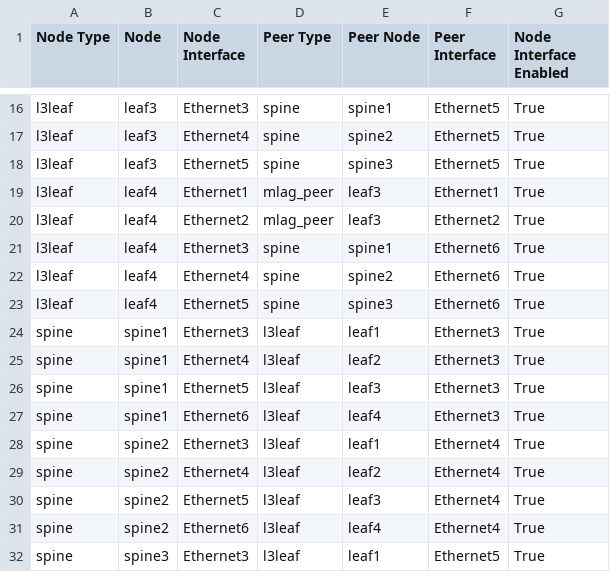
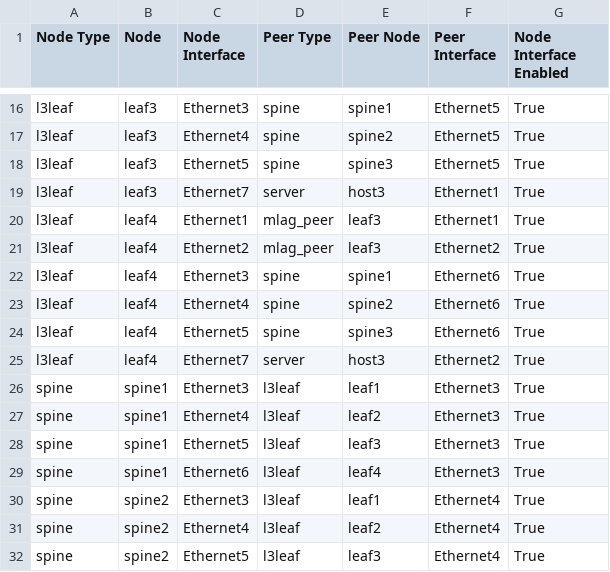
Before and after one commit to Joel3218/L5LAB, a CSV file: V2_L5-CodeRepo/Ansible_AVD/AVD_L3LS/documentation/fabric/FABRIC-topology.csv, drawn as a sheet; only a part is shown, gaps mark what is left out; the shorter side is filled out with more unchanged rows; the diff names each change by its address in the sheet, - before the commit and + after, or states it on an @@ line.

Commit message:
adding host3 to the network and configure it

```diff
--- a/V2_L5-CodeRepo/Ansible_AVD/AVD_L3LS/documentation/fabric/FABRIC-topology.csv
+++ b/V2_L5-CodeRepo/Ansible_AVD/AVD_L3LS/documentation/fabric/FABRIC-topology.csv
+row 19: l3leaf | leaf3 | Ethernet7 | server | host3 | Ethernet1 | True
+row 25: l3leaf | leaf4 | Ethernet7 | server | host3 | Ethernet2 | True
```
Also changed, not shown: 15 other files.
